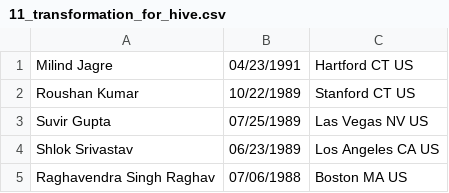
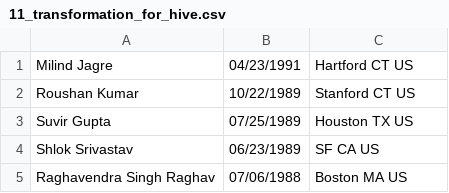
Before and after one commit to milindjagre/HDPCD, a CSV file: 11_transformation_for_hive.csv, drawn as a sheet.

Commit message:
updating file

```diff
--- a/11_transformation_for_hive.csv
+++ b/11_transformation_for_hive.csv
@@ -2,4 +2,4 @@ Milind Jagre,04/23/1991,Hartford CT US
 Roushan Kumar,10/22/1989,Stanford CT US
-Suvir Gupta,07/25/1989,Las Vegas NV US
-Shlok Srivastav,06/23/1989,Los Angeles CA US
+Suvir Gupta,07/25/1989,Houston TX US
+Shlok Srivastav,06/23/1989,SF CA US
 Raghavendra Singh Raghav,07/06/1988,Boston MA US
```
